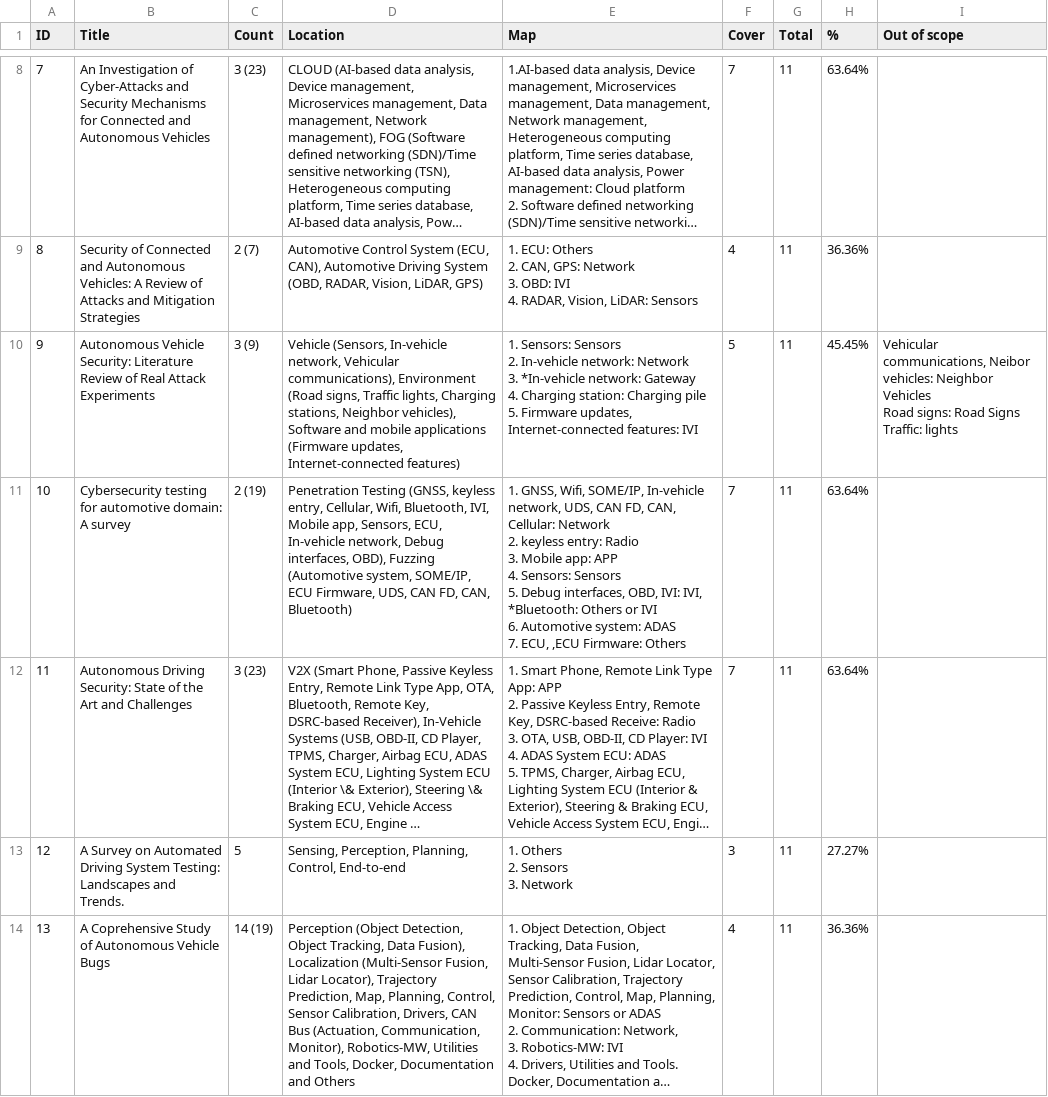
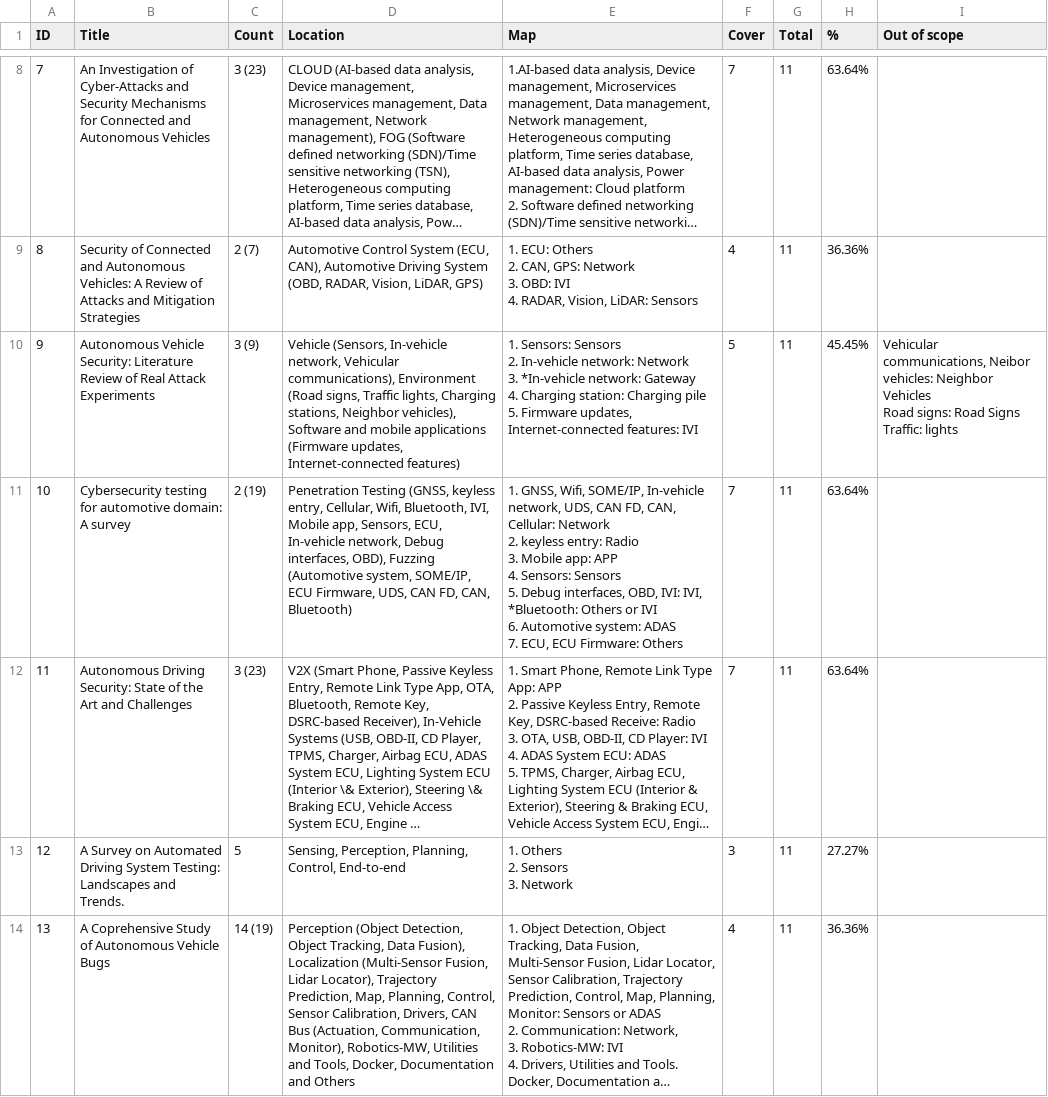
Before and after one commit to Anonymous-People/ICV_Vulnerabilities, a CSV file: Summary_of_existing_classification/Summary/Location_summary.csv (was Summary_of_existing_classification/Location_summary.csv), drawn as a sheet; only a part is shown, gaps mark what is left out; long unchanged cells end in …; the diff names each change by its address in the sheet, - before the commit and + after, or states it on an @@ line.

```diff
--- a/Summary_of_existing_classification/Location_summary.csv
+++ b/Summary_of_existing_classification/Summary/Location_summary.csv
-E11 (Map): …7. ECU, ,ECU Firmware: Others
+E11 (Map): …7. ECU, ECU Firmware: Others
```
Also changed, not shown: ICV_study.csv, Summary_of_existing_classification/Summary/Type_summary.csv, 6 other files.
